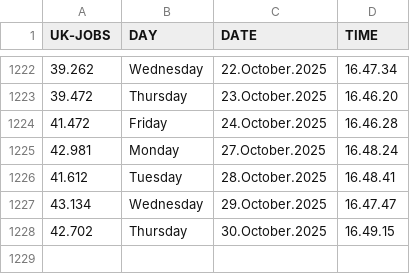
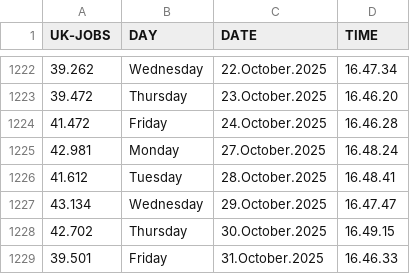
Before and after one commit to J0hn-B/bash_scraper, a CSV file: data.csv, drawn as a sheet; only a part is shown, gaps mark what is left out; the diff names each change by its address in the sheet, - before the commit and + after, or states it on an @@ line.

```diff
--- a/data.csv
+++ b/data.csv
+row 1229: 39.501 | Friday | 31.October.2025 | 16.46.33
```
